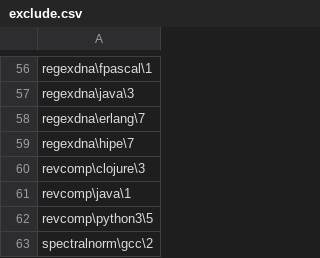
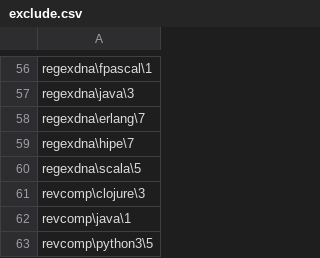
Before and after one commit to Dundee/benchmarksgame, a CSV file: website/desc/exclude.csv, drawn as a sheet; only a part is shown, gaps mark what is left out; the shorter side is filled out with more unchanged rows; the diff names each change by its address in the sheet, - before the commit and + after, or states it on an @@ line.

```diff
--- a/website/desc/exclude.csv
+++ b/website/desc/exclude.csv
+row 60: regexdna\scala\5
```
Also changed, not shown: 3 other files.
